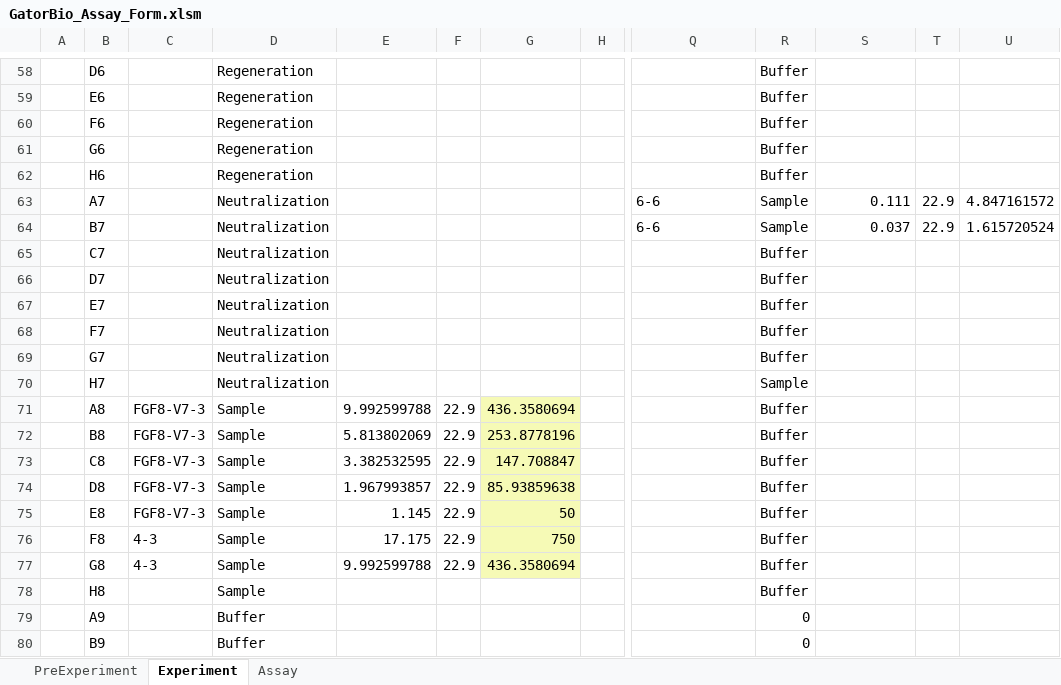
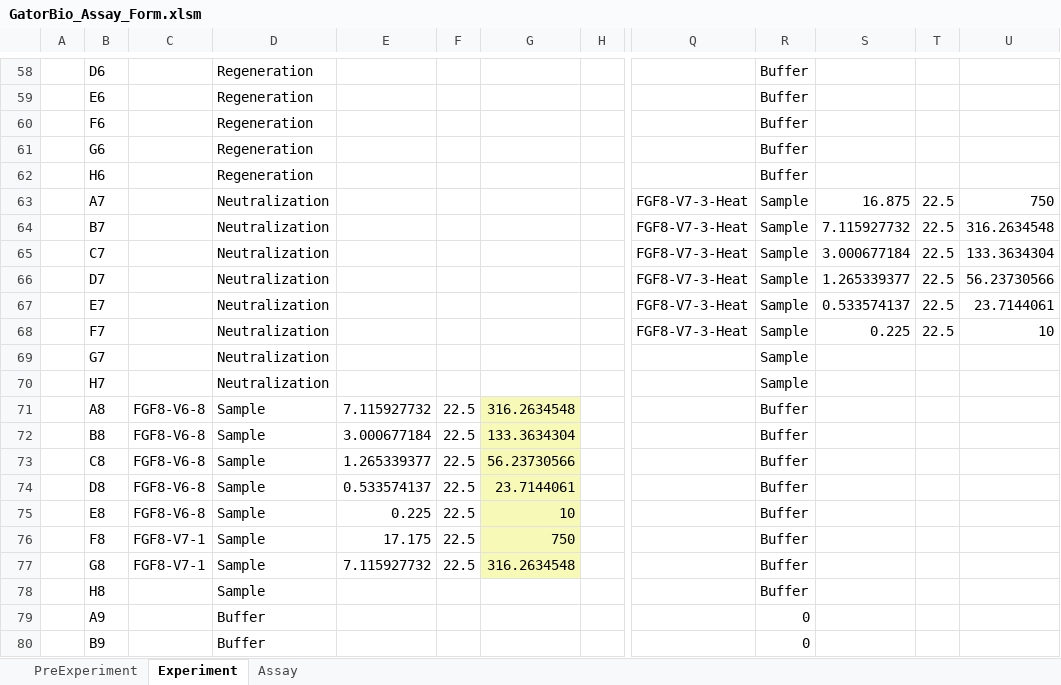
Before and after one commit to nedru004/GatorBio-Import-Excel, an Excel workbook: GatorBio_Assay_Form.xlsm, sheet Experiment, drawn as a sheet; only a part is shown, gaps mark what is left out; values as stored, in another font and other column widths than the file's, no borders; conditional formats not drawn; the diff covers the shown part only; the diff names each change by its address in the sheet, - before the commit and + after, or states it on an @@ line.

```diff
--- a/GatorBio_Assay_Form.xlsm (sheet Experiment)
+++ b/GatorBio_Assay_Form.xlsm (sheet Experiment)
-Q63:Q64: 6-6
+Q63:Q64: FGF8-V7-3-Heat
-S63: 0.111
+S63: 16.875
-T63:T64: 22.9
+T63:T64: 22.5
-U63: 4.847161572
+U63: 750
-S64: 0.037
+S64: 7.115927732
-U64: 1.615720524
+U64: 316.2634548
-Q65:Q68: (empty)
+Q65:Q68: FGF8-V7-3-Heat
-R65:R69: Buffer
+R65:R69: Sample
-S65: (empty)
+S65: 3.000677184
-T65:T68: (empty)
+T65:T68: 22.5
-U65: (empty)
+U65: 133.3634304
-S66: (empty)
+S66: 1.265339377
-U66: (empty)
+U66: 56.23730566
-S67: (empty)
+S67: 0.533574137
-U67: (empty)
+U67: 23.7144061
-S68: (empty)
+S68: 0.225
-U68: (empty)
+U68: 10
-C71:C75: FGF8-V7-3
+C71:C75: FGF8-V6-8
-E71: 9.992599788
+E71: 7.115927732
-F71:F77: 22.9
+F71:F77: 22.5
-G71: 436.3580694
+G71: 316.2634548
-E72: 5.813802069
+E72: 3.000677184
-G72: 253.8778196
+G72: 133.3634304
-E73: 3.382532595
+E73: 1.265339377
-G73: 147.708847
+G73: 56.23730566
-E74: 1.967993857
+E74: 0.533574137
-G74: 85.93859638
+G74: 23.7144061
-E75: 1.145
+E75: 0.225
-G75: 50
+G75: 10
-C76:C77: 4-3
+C76:C77: FGF8-V7-1
-E77: 9.992599788
+E77: 7.115927732
-G77: 436.3580694
+G77: 316.2634548
```
Also changed, not shown: 152 edited cells and cell formats elsewhere in this sheet, sheet Assay, 2 other files.
